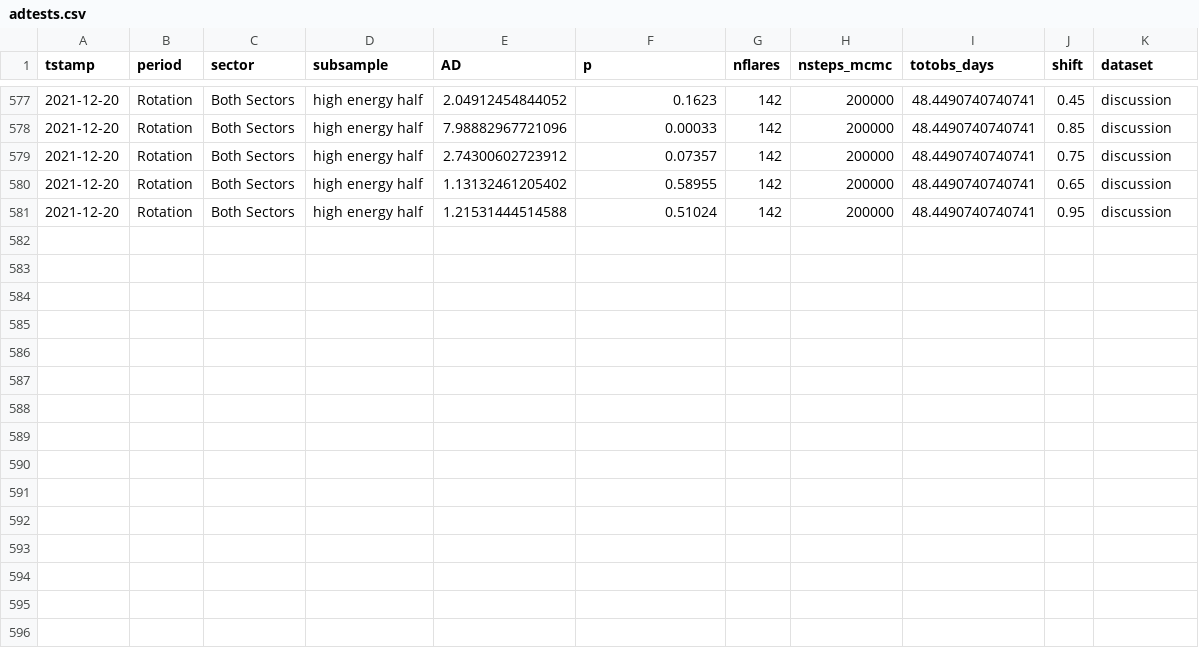
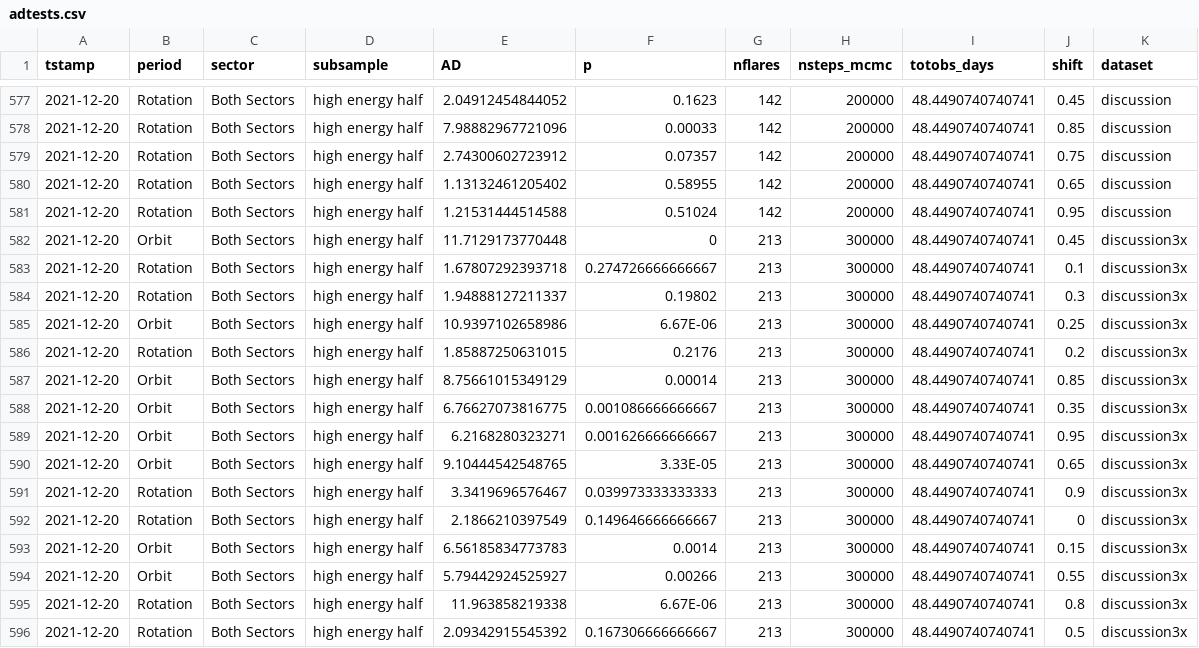
Before and after one commit to ekaterinailin/flaring-spi, a CSV file: results/adtests.csv, drawn as a sheet; only a part is shown, gaps mark what is left out.

```diff
--- a/results/adtests.csv
+++ b/results/adtests.csv
@@ -581 +581,16 @@
 "2021-12-20","Rotation","Both Sectors","high energy half",1.21531444514588,0.51024,142,200000,48.4490740740741,0.95,"discussion"
+2021-12-20,"Orbit","Both Sectors","high energy half",11.7129173770448,0,213,300000,48.4490740740741,0.45,"discussion3x"
+2021-12-20,"Rotation","Both Sectors","high energy half",1.67807292393718,0.274726666666667,213,300000,48.4490740740741,0.1,"discussion3x"
+2021-12-20,"Rotation","Both Sectors","high energy half",1.94888127211337,0.19802,213,300000,48.4490740740741,0.3,"discussion3x"
+2021-12-20,"Orbit","Both Sectors","high energy half",10.9397102658986,6.67E-06,213,300000,48.4490740740741,0.25,"discussion3x"
+2021-12-20,"Rotation","Both Sectors","high energy half",1.85887250631015,0.2176,213,300000,48.4490740740741,0.2,"discussion3x"
+2021-12-20,"Orbit","Both Sectors","high energy half",8.75661015349129,0.00014,213,300000,48.4490740740741,0.85,"discussion3x"
+2021-12-20,"Orbit","Both Sectors","high energy half",6.76627073816775,0.001086666666667,213,300000,48.4490740740741,0.35,"discussion3x"
+2021-12-20,"Orbit","Both Sectors","high energy half",6.2168280323271,0.001626666666667,213,300000,48.4490740740741,0.95,"discussion3x"
+2021-12-20,"Orbit","Both Sectors","high energy half",9.10444542548765,3.33E-05,213,300000,48.4490740740741,0.65,"discussion3x"
+2021-12-20,"Rotation","Both Sectors","high energy half",3.3419696576467,0.039973333333333,213,300000,48.4490740740741,0.9,"discussion3x"
+2021-12-20,"Rotation","Both Sectors","high energy half",2.1866210397549,0.149646666666667,213,300000,48.4490740740741,0,"discussion3x"
+2021-12-20,"Orbit","Both Sectors","high energy half",6.56185834773783,0.0014,213,300000,48.4490740740741,0.15,"discussion3x"
+2021-12-20,"Orbit","Both Sectors","high energy half",5.79442924525927,0.00266,213,300000,48.4490740740741,0.55,"discussion3x"
+2021-12-20,"Rotation","Both Sectors","high energy half",11.963858219338,6.67E-06,213,300000,48.4490740740741,0.8,"discussion3x"
+2021-12-20,"Rotation","Both Sectors","high energy half",2.09342915545392,0.167306666666667,213,300000,48.4490740740741,0.5,"discussion3x"
```
Also changed, not shown: 23 other files.
